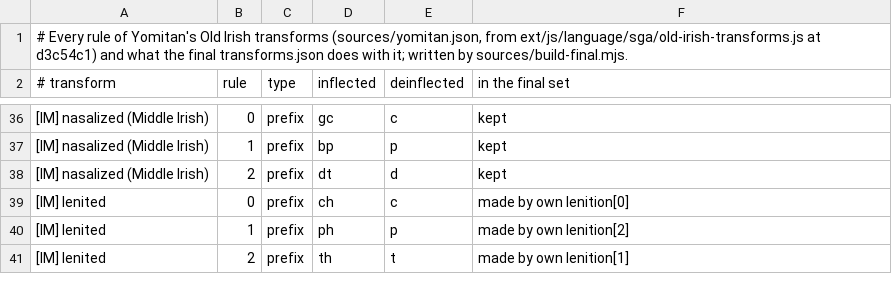
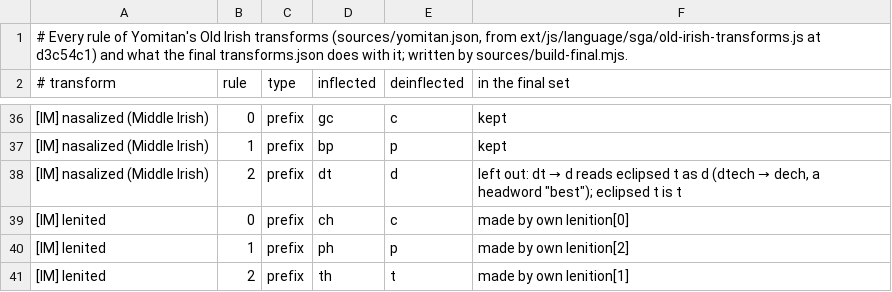
Before and after one commit to bee-san/hoshidicts, a TSV file: languages/sga/sources/yomitan-provenance.tsv, drawn as a sheet; only a part is shown, gaps mark what is left out; the diff names each change by its address in the sheet, - before the commit and + after, or states it on an @@ line.

Commit message:
sga: untaggedTerms pass, measured rule changes, mutation tests, measurement scripts
- lookup.untaggedTerms "pass": wty-sga-en tags none of its 19,891 rows
- macronLength preprocessor (ā for á, as the Táin edition writes length)
- own: lenition inside a compound verb written without the dot, dothǽt,
  -téit/-tǽt of téit compounds, ṅ/ṁb after the dot, níth; the S-class
  conjunct endings and syncope no longer require a consonant-final stem
  (measured on dotted sentences); redundant stemEndsWith constraints
  removed
- final: Yomitan's [IM] nasalized (Middle Irish) dt -> d left out (it reads
  eclipsed t as d: dtech -> dech)
- tests: negatives for every stem constraint a mutant needs, Yomitan rule
  rows; sources/mutate.py, sources/measure.py, sources/benchmark-words.txt

```diff
--- a/languages/sga/sources/yomitan-provenance.tsv
+++ b/languages/sga/sources/yomitan-provenance.tsv
@@ F38 (in the final set): kept → left out: dt → d reads eclipsed t as d (dtech → dech, a headword "best"); eclipsed t is t @@
```
Also changed, not shown: 16 other files.
